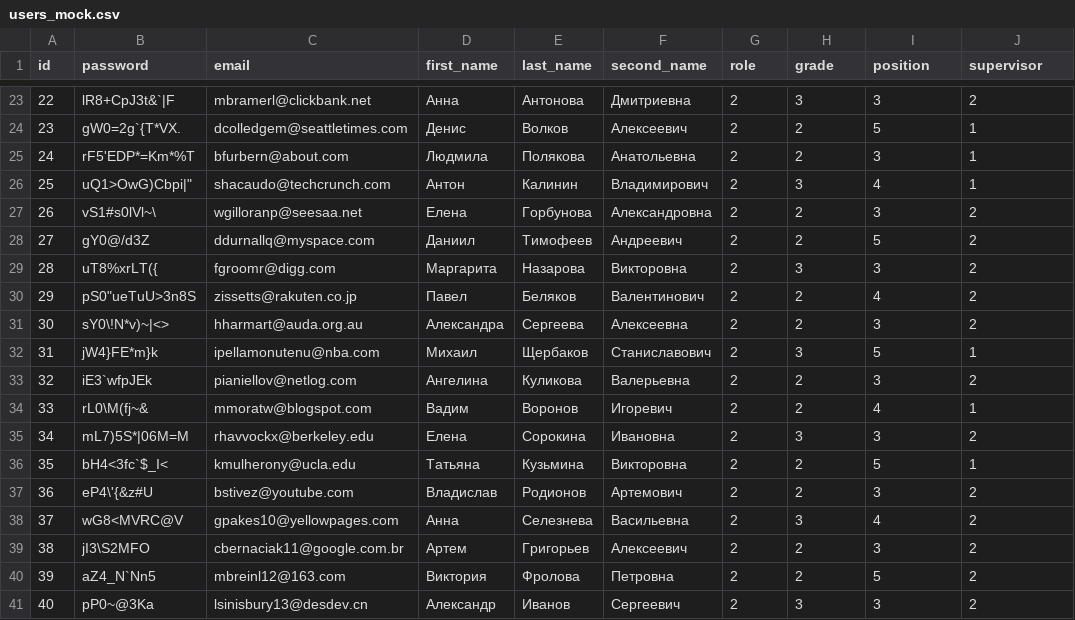
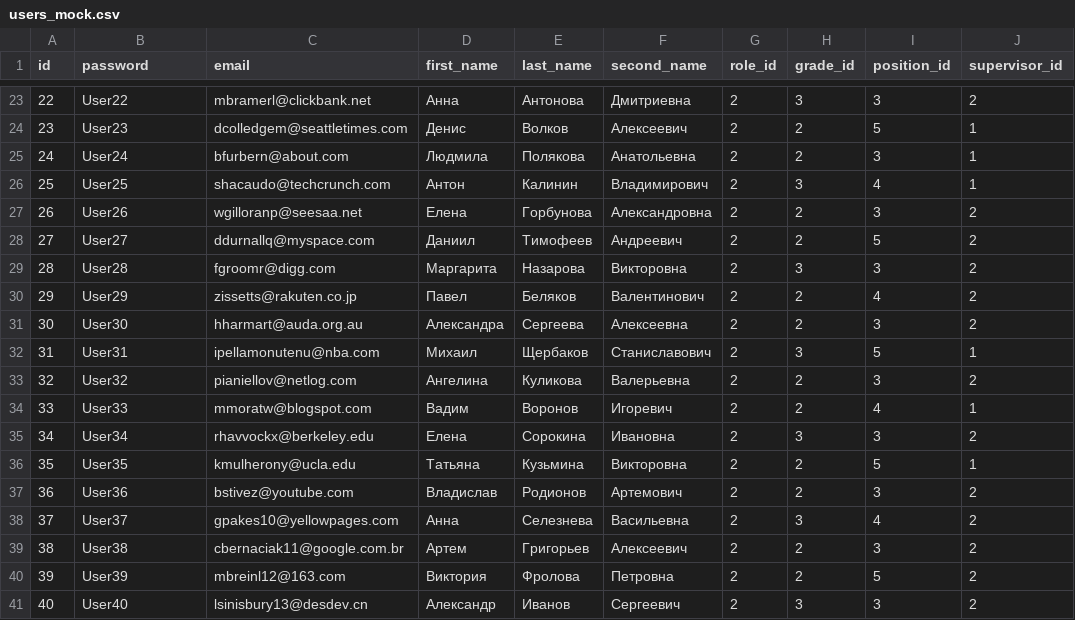
Before and after one commit to hackathon-Alfa-Team-2/alpha-bank-backend, a CSV file: src/apps/api_v1/management/mock_data/users_mock.csv, drawn as a sheet; only a part is shown, gaps mark what is left out; the diff covers the shown part only.

```diff
--- a/src/apps/api_v1/management/mock_data/users_mock.csv
+++ b/src/apps/api_v1/management/mock_data/users_mock.csv
@@ -1 +1 @@
-id,password,email,first_name,last_name,second_name,role,grade,position,supervisor
+id,password,email,first_name,last_name,second_name,role_id,grade_id,position_id,supervisor_id
@@ -23,19 +23,19 @@ id,password,email,first_name,last_name,second_name,role,grade,position,superviso
-22,lR8+CpJ3t&`|F,mbramerl@clickbank.net,Анна,Антонова,Дмитриевна,2,3,3,2
-23,gW0=2g`{T*VX.,dcolledgem@seattletimes.com,Денис,Волков,Алексеевич,2,2,5,1
-24,rF5'EDP*=Km*%T,bfurbern@about.com,Людмила,Полякова,Анатольевна,2,2,3,1
-25,"uQ1>OwG)Cbpi|""",shacaudo@techcrunch.com,Антон,Калинин,Владимирович,2,3,4,1
-26,vS1#s0lVl~\,wgilloranp@seesaa.net,Елена,Горбунова,Александровна,2,2,3,2
-27,gY0@/d3Z,ddurnallq@myspace.com,Даниил,Тимофеев,Андреевич,2,2,5,2
-28,uT8%xrLT({,fgroomr@digg.com,Маргарита,Назарова,Викторовна,2,3,3,2
-29,"pS0""ueTuU>3n8S",zissetts@rakuten.co.jp,Павел,Беляков,Валентинович,2,2,4,2
-30,sY0\!N*v)~|<>,hharmart@auda.org.au,Александра,Сергеева,Алексеевна,2,2,3,2
-31,jW4}FE*m}k,ipellamonutenu@nba.com,Михаил,Щербаков,Станиславович,2,3,5,1
-32,iE3`wfpJEk,pianiellov@netlog.com,Ангелина,Куликова,Валерьевна,2,2,3,2
-33,rL0\M(fj~&,mmoratw@blogspot.com,Вадим,Воронов,Игоревич,2,2,4,1
-34,mL7)5S*|06M=M,rhavvockx@berkeley.edu,Елена,Сорокина,Ивановна,2,3,3,2
-35,bH4<3fc`$_I<,kmulherony@ucla.edu,Татьяна,Кузьмина,Викторовна,2,2,5,1
-36,eP4\'{&z#U,bstivez@youtube.com,Владислав,Родионов,Артемович,2,2,3,2
-37,wG8<MVRC@V,gpakes10@yellowpages.com,Анна,Селезнева,Васильевна,2,3,4,2
-38,jI3\S2MFO,cbernaciak11@google.com.br,Артем,Григорьев,Алексеевич,2,2,3,2
-39,aZ4_N`Nn5,mbreinl12@163.com,Виктория,Фролова,Петровна,2,2,5,2
-40,pP0~@3Ka,lsinisbury13@desdev.cn,Александр,Иванов,Сергеевич,2,3,3,2
+22,User22,mbramerl@clickbank.net,Анна,Антонова,Дмитриевна,2,3,3,2
+23,User23,dcolledgem@seattletimes.com,Денис,Волков,Алексеевич,2,2,5,1
+24,User24,bfurbern@about.com,Людмила,Полякова,Анатольевна,2,2,3,1
+25,User25,shacaudo@techcrunch.com,Антон,Калинин,Владимирович,2,3,4,1
+26,User26,wgilloranp@seesaa.net,Елена,Горбунова,Александровна,2,2,3,2
+27,User27,ddurnallq@myspace.com,Даниил,Тимофеев,Андреевич,2,2,5,2
+28,User28,fgroomr@digg.com,Маргарита,Назарова,Викторовна,2,3,3,2
+29,User29,zissetts@rakuten.co.jp,Павел,Беляков,Валентинович,2,2,4,2
+30,User30,hharmart@auda.org.au,Александра,Сергеева,Алексеевна,2,2,3,2
+31,User31,ipellamonutenu@nba.com,Михаил,Щербаков,Станиславович,2,3,5,1
+32,User32,pianiellov@netlog.com,Ангелина,Куликова,Валерьевна,2,2,3,2
+33,User33,mmoratw@blogspot.com,Вадим,Воронов,Игоревич,2,2,4,1
+34,User34,rhavvockx@berkeley.edu,Елена,Сорокина,Ивановна,2,3,3,2
+35,User35,kmulherony@ucla.edu,Татьяна,Кузьмина,Викторовна,2,2,5,1
+36,User36,bstivez@youtube.com,Владислав,Родионов,Артемович,2,2,3,2
+37,User37,gpakes10@yellowpages.com,Анна,Селезнева,Васильевна,2,3,4,2
+38,User38,cbernaciak11@google.com.br,Артем,Григорьев,Алексеевич,2,2,3,2
+39,User39,mbreinl12@163.com,Виктория,Фролова,Петровна,2,2,5,2
+40,User40,lsinisbury13@desdev.cn,Александр,Иванов,Сергеевич,2,3,3,2
```
Also changed, not shown: 32 edited cells elsewhere in this file, src/apps/api_v1/management/mock_data/lms_mock.csv, src/apps/api_v1/management/mock_data/tasks_mock.csv, 1 other file.
